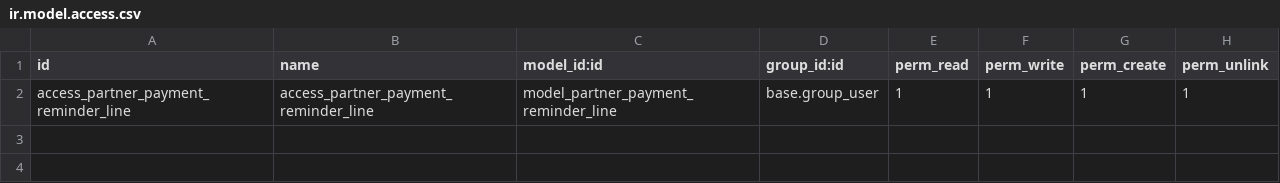
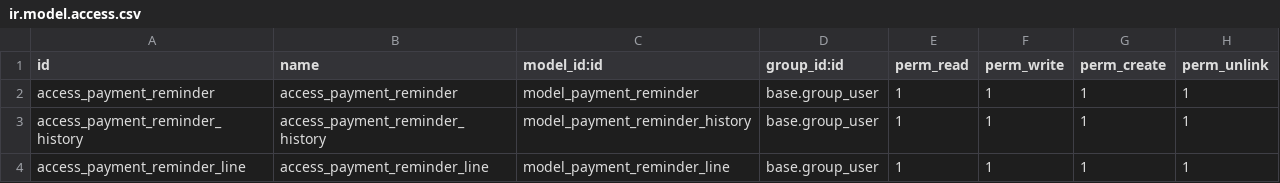
Before and after one commit to Kara-Aymeric/kara16, a CSV file: custom_payment_reminder/security/ir.model.access.csv, drawn as a sheet.

```diff
--- a/custom_payment_reminder/security/ir.model.access.csv
+++ b/custom_payment_reminder/security/ir.model.access.csv
@@ -1,2 +1,4 @@
 id,name,model_id:id,group_id:id,perm_read,perm_write,perm_create,perm_unlink
-access_partner_payment_reminder_line,access_partner_payment_reminder_line,model_partner_payment_reminder_line,base.group_user,1,1,1,1
+access_payment_reminder,access_payment_reminder,model_payment_reminder,base.group_user,1,1,1,1
+access_payment_reminder_history,access_payment_reminder_history,model_payment_reminder_history,base.group_user,1,1,1,1
+access_payment_reminder_line,access_payment_reminder_line,model_payment_reminder_line,base.group_user,1,1,1,1
```
Also changed, not shown: 53 other files.
